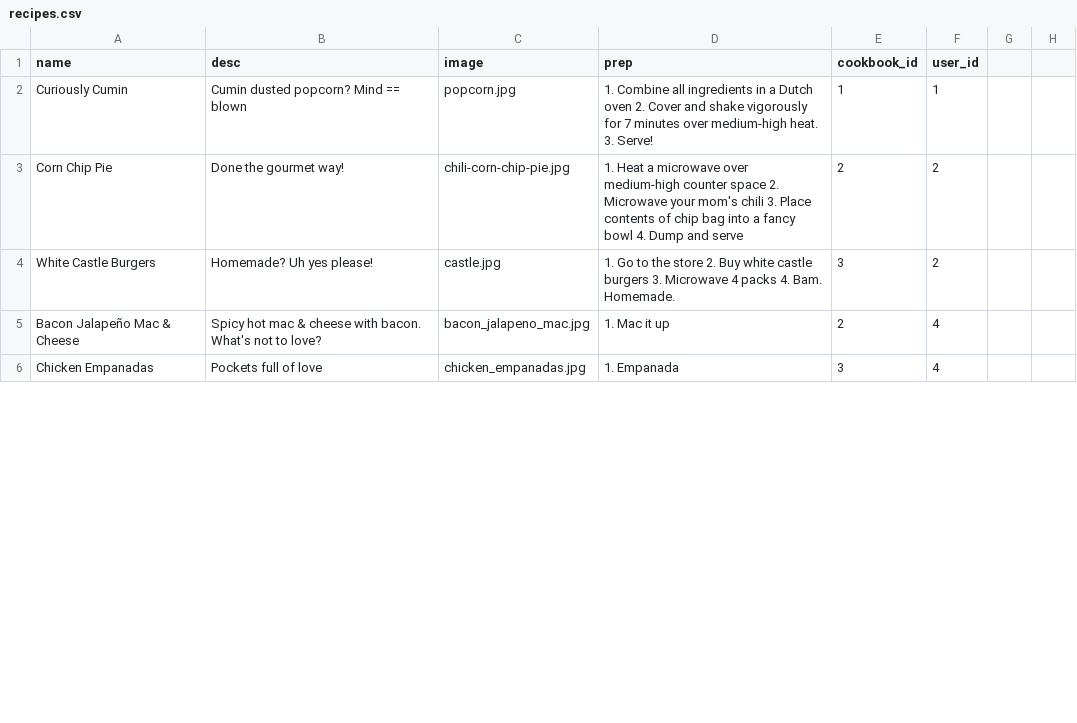
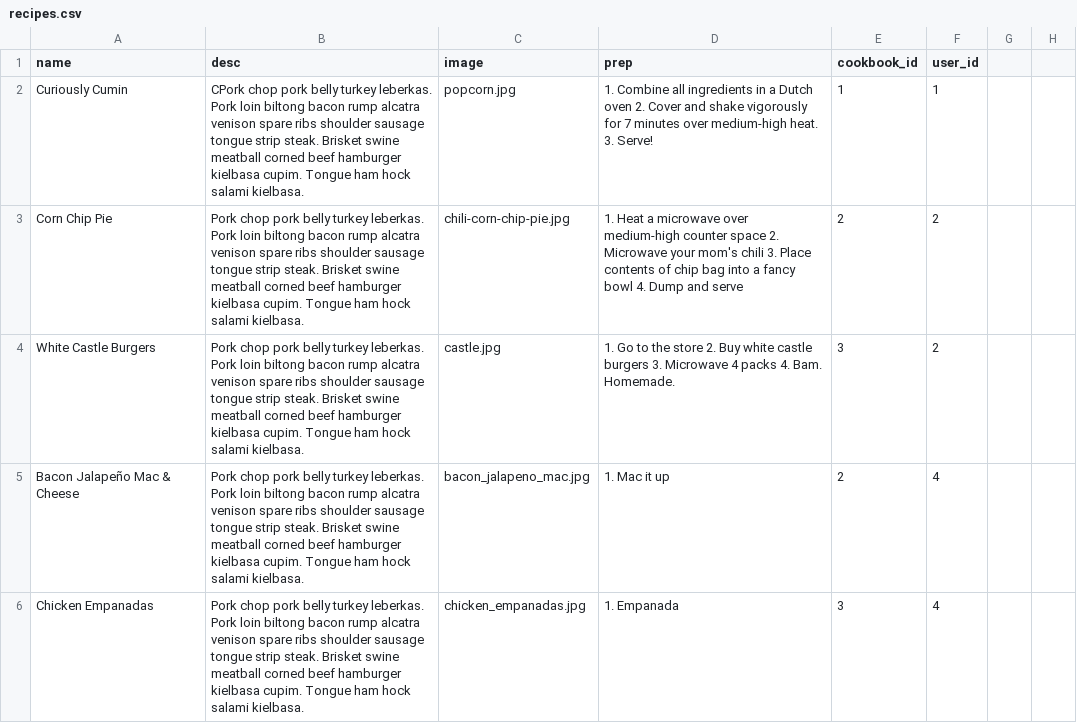
Before and after one commit to Ada-Developers-Academy/C3Projects--AdaCooks, a CSV file: db/recipes.csv, drawn as a sheet; only a part is shown; the diff covers the shown part only.

```diff
--- a/db/recipes.csv
+++ b/db/recipes.csv
@@ -1,6 +1,6 @@
 name,desc,image,prep,cookbook_id,user_id
-Curiously Cumin,Cumin dusted popcorn? Mind == blown,popcorn.jpg,1. Combine all ingredients in a Dutch oven 2. Cover and shake vigorously for 7 minutes over medium-high heat. 3. Serve!,1,1
-Corn Chip Pie,Done the gourmet way!,chili-corn-chip-pie.jpg,1. Heat a microwave over medium-high counter space 2. Microwave your mom's chili 3. Place contents of chip bag into a fancy bowl 4. Dump and serve,2,2
-White Castle Burgers,Homemade? Uh yes please!,castle.jpg,1. Go to the store 2. Buy white castle burgers 3. Microwave 4 packs 4. Bam. Homemade.,3,2
-Bacon Jalapeño Mac & Cheese,Spicy hot mac & cheese with bacon. What's not to love?,bacon_jalapeno_mac.jpg,1. Mac it up,2,4
-Chicken Empanadas,Pockets full of love,chicken_empanadas.jpg,1. Empanada,3,4
+Curiously Cumin,CPork chop pork belly turkey leberkas. Pork loin biltong bacon rump alcatra venison spare ribs shoulder sausage tongue strip steak. Brisket swine meatball corned beef hamburger kielbasa cupim. Tongue ham hock salami kielbasa.,popcorn.jpg,1. Combine all ingredients in a Dutch oven 2. Cover and shake vigorously for 7 minutes over medium-high heat. 3. Serve!,1,1
+Corn Chip Pie,Pork chop pork belly turkey leberkas. Pork loin biltong bacon rump alcatra venison spare ribs shoulder sausage tongue strip steak. Brisket swine meatball corned beef hamburger kielbasa cupim. Tongue ham hock salami kielbasa.,chili-corn-chip-pie.jpg,1. Heat a microwave over medium-high counter space 2. Microwave your mom's chili 3. Place contents of chip bag into a fancy bowl 4. Dump and serve,2,2
+White Castle Burgers,Pork chop pork belly turkey leberkas. Pork loin biltong bacon rump alcatra venison spare ribs shoulder sausage tongue strip steak. Brisket swine meatball corned beef hamburger kielbasa cupim. Tongue ham hock salami kielbasa.,castle.jpg,1. Go to the store 2. Buy white castle burgers 3. Microwave 4 packs 4. Bam. Homemade.,3,2
+Bacon Jalapeño Mac & Cheese,Pork chop pork belly turkey leberkas. Pork loin biltong bacon rump alcatra venison spare ribs shoulder sausage tongue strip steak. Brisket swine meatball corned beef hamburger kielbasa cupim. Tongue ham hock salami kielbasa.,bacon_jalapeno_mac.jpg,1. Mac it up,2,4
+Chicken Empanadas,Pork chop pork belly turkey leberkas. Pork loin biltong bacon rump alcatra venison spare ribs shoulder sausage tongue strip steak. Brisket swine meatball corned beef hamburger kielbasa cupim. Tongue ham hock salami kielbasa.,chicken_empanadas.jpg,1. Empanada,3,4
```
Also changed, not shown: 5 edited cells elsewhere in this file, 2 other files.
